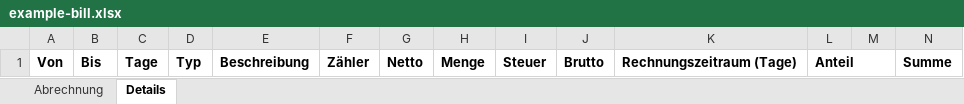
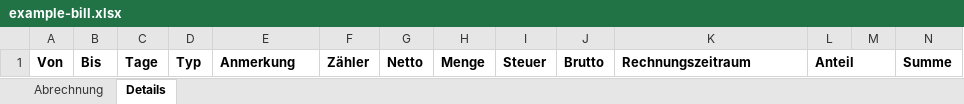
Before and after one commit to wichern/nebenkosten, an Excel workbook: example-bill.xlsx, sheet Details, drawn as a sheet; values as stored, in another font and other column widths than the file's, no borders; the diff names each change by its address in the sheet, - before the commit and + after, or states it on an @@ line.

```diff
--- a/example-bill.xlsx (sheet Details)
+++ b/example-bill.xlsx (sheet Details)
-E1: Beschreibung
+E1: Anmerkung
-K1: Rechnungszeitraum (Tage)
+K1: Rechnungszeitraum
```
Also changed, not shown: sheet Abrechnung, charts or pictures, 1 other file.
